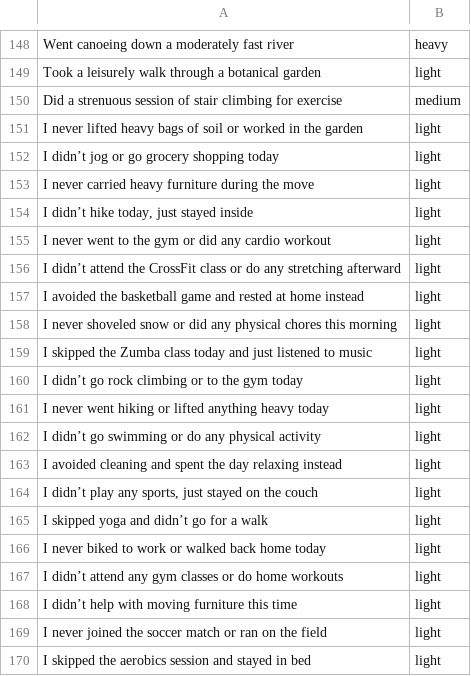
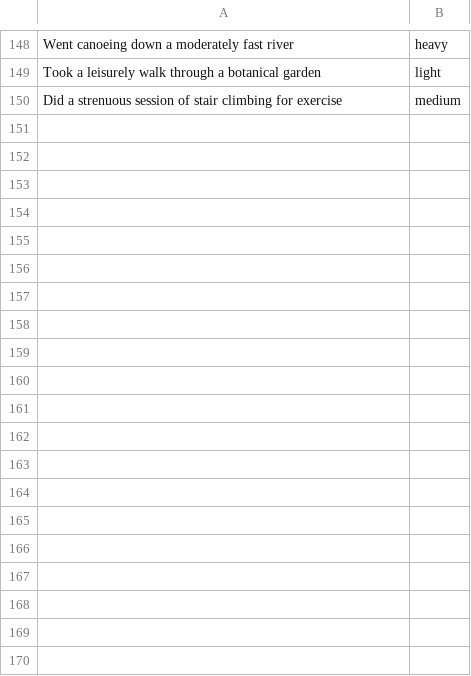
Before and after one commit to WizLayer/render_flask_deployement, a CSV file: activity_labels.csv, drawn as a sheet; only a part is shown, gaps mark what is left out; the diff covers the shown part only; the diff names each change by its address in the sheet, - before the commit and + after, or states it on an @@ line.

Commit message:
dataset change

```diff
--- a/activity_labels.csv
+++ b/activity_labels.csv
-row 151: I never lifted heavy bags of soil or worked in the garden | light
-row 152: I didn’t jog or go grocery shopping today | light
-row 153: I never carried heavy furniture during the move | light
-row 154: I didn’t hike today, just stayed inside | light
-row 155: I never went to the gym or did any cardio workout | light
-row 156: I didn’t attend the CrossFit class or do any stretching afterward | light
-row 157: I avoided the basketball game and rested at home instead | light
-row 158: I never shoveled snow or did any physical chores this morning | light
-row 159: I skipped the Zumba class today and just listened to music | light
-row 160: I didn’t go rock climbing or to the gym today | light
-row 161: I never went hiking or lifted anything heavy today | light
-row 162: I didn’t go swimming or do any physical activity | light
-row 163: I avoided cleaning and spent the day relaxing instead | light
-row 164: I didn’t play any sports, just stayed on the couch | light
-row 165: I skipped yoga and didn’t go for a walk | light
-row 166: I never biked to work or walked back home today | light
-row 167: I didn’t attend any gym classes or do home workouts | light
-row 168: I didn’t help with moving furniture this time | light
-row 169: I never joined the soccer match or ran on the field | light
-row 170: I skipped the aerobics session and stayed in bed | light
```
Also changed, not shown: 30 removed rows elsewhere in this file, 2 other files.
